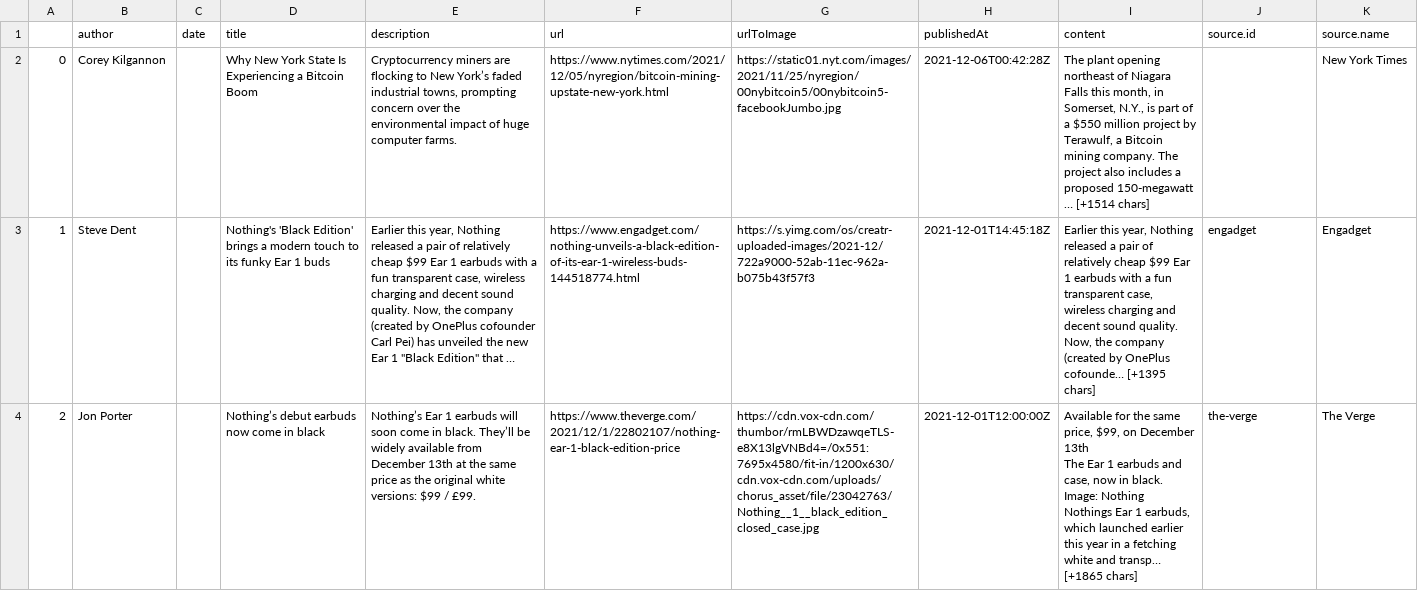
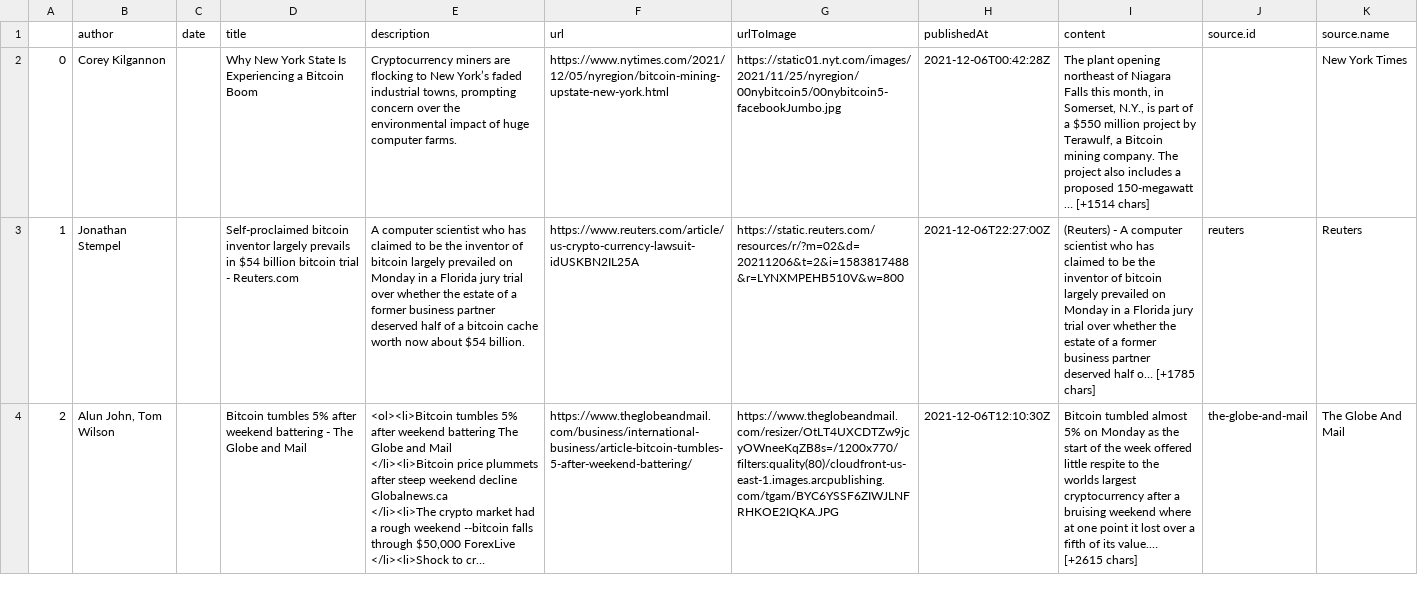
Before and after one commit to JaviPSanchez/08-IA-ML_DL-SENTIMENT_ANALYSIS, a CSV file: assets/database/raw_google_results.csv, drawn as a sheet; only a part is shown; ↵ is a line break in a cell; the diff covers the shown part only; the diff names each change by its address in the sheet, - before the commit and + after, or states it on an @@ line.

```diff
--- a/assets/database/raw_google_results.csv
+++ b/assets/database/raw_google_results.csv
-B3 (author): Steve Dent
+B3 (author): Jonathan Stempel
-D3 (title): Nothing's 'Black Edition' brings a modern touch to its funky Ear 1 buds
+D3 (title): Self-proclaimed bitcoin inventor largely prevails in $54 billion bitcoin trial - Reuters.com
-E3 (description): Earlier this year, Nothing released a pair of relatively cheap $99 Ear 1 earbuds with a fun transparent case, wireless charging and decent sound quality. Now, the company (created by OnePlus cofounder Carl Pei) has unveiled the new Ear 1 "Black Edition" that …
+E3 (description): A computer scientist who has claimed to be the inventor of bitcoin largely prevailed on Monday in a Florida jury trial over whether the estate of a former business partner deserved half of a bitcoin cache worth now about $54 billion.
-F3 (url): https://www.engadget.com/nothing-unveils-a-black-edition-of-its-ear-1-wireless-buds-144518774.html
+F3 (url): https://www.reuters.com/article/us-crypto-currency-lawsuit-idUSKBN2IL25A
-G3 (urlToImage): https://s.yimg.com/os/creatr-uploaded-images/2021-12/722a9000-52ab-11ec-962a-b075b43f57f3
+G3 (urlToImage): https://static.reuters.com/resources/r/?m=02&d=20211206&t=2&i=1583817488&r=LYNXMPEHB510V&w=800
-H3 (publishedAt): 2021-12-01T14:45:18Z
+H3 (publishedAt): 2021-12-06T22:27:00Z
-I3 (content): Earlier this year, Nothing released a pair of relatively cheap $99 Ear 1 earbuds with a fun transparent case, wireless charging and decent sound quality. Now, the company (created by OnePlus cofounde… [+1395 chars]
+I3 (content): (Reuters) - A computer scientist who has claimed to be the inventor of bitcoin largely prevailed on Monday in a Florida jury trial over whether the estate of a former business partner deserved half o… [+1785 chars]
-J3 (source.id): engadget
+J3 (source.id): reuters
-K3 (source.name): Engadget
+K3 (source.name): Reuters
-B4 (author): Jon Porter
+B4 (author): Alun John, Tom Wilson
-D4 (title): Nothing’s debut earbuds now come in black
+D4 (title): Bitcoin tumbles 5% after weekend battering - The Globe and Mail
-E4 (description): Nothing’s Ear 1 earbuds will soon come in black. They’ll be widely available from December 13th at the same price as the original white versions: $99 / £99.
+E4 (description): <ol><li>Bitcoin tumbles 5% after weekend battering The Globe and Mail ↵ </li><li>Bitcoin price plummets after steep weekend decline Globalnews.ca ↵ </li><li>The crypto market had a rough weekend --bitcoin falls through $50,000 ForexLive ↵ </li><li>Shock to cr…
-F4 (url): https://www.theverge.com/2021/12/1/22802107/nothing-ear-1-black-edition-price
+F4 (url): https://www.theglobeandmail.com/business/international-business/article-bitcoin-tumbles-5-after-weekend-battering/
-G4 (urlToImage): https://cdn.vox-cdn.com/thumbor/rmLBWDzawqeTLS-e8X13lgVNBd4=/0x551:7695x4580/fit-in/1200x630/cdn.vox-cdn.com/uploads/chorus_asset/file/23042763/Nothing__1__black_edition_closed_case.jpg
+G4 (urlToImage): https://www.theglobeandmail.com/resizer/OtLT4UXCDTZw9jcyOWneeKqZB8s=/1200x770/filters:quality(80)/cloudfront-us-east-1.images.arcpublishing.com/tgam/BYC6YSSF6ZIWJLNFRHKOE2IQKA.JPG
-H4 (publishedAt): 2021-12-01T12:00:00Z
+H4 (publishedAt): 2021-12-06T12:10:30Z
-I4 (content): Available for the same price, $99, on December 13th ↵ The Ear 1 earbuds and case, now in black. ↵ Image: Nothing ↵ Nothings Ear 1 earbuds, which launched earlier this year in a fetching white and transp… [+1865 chars]
+I4 (content): Bitcoin tumbled almost 5% on Monday as the start of the week offered little respite to the worlds largest cryptocurrency after a bruising weekend where at one point it lost over a fifth of its value.… [+2615 chars]
-J4 (source.id): the-verge
+J4 (source.id): the-globe-and-mail
-K4 (source.name): The Verge
+K4 (source.name): The Globe And Mail
```
Also changed, not shown: 141 edited cells elsewhere in this file, 2 other files.
